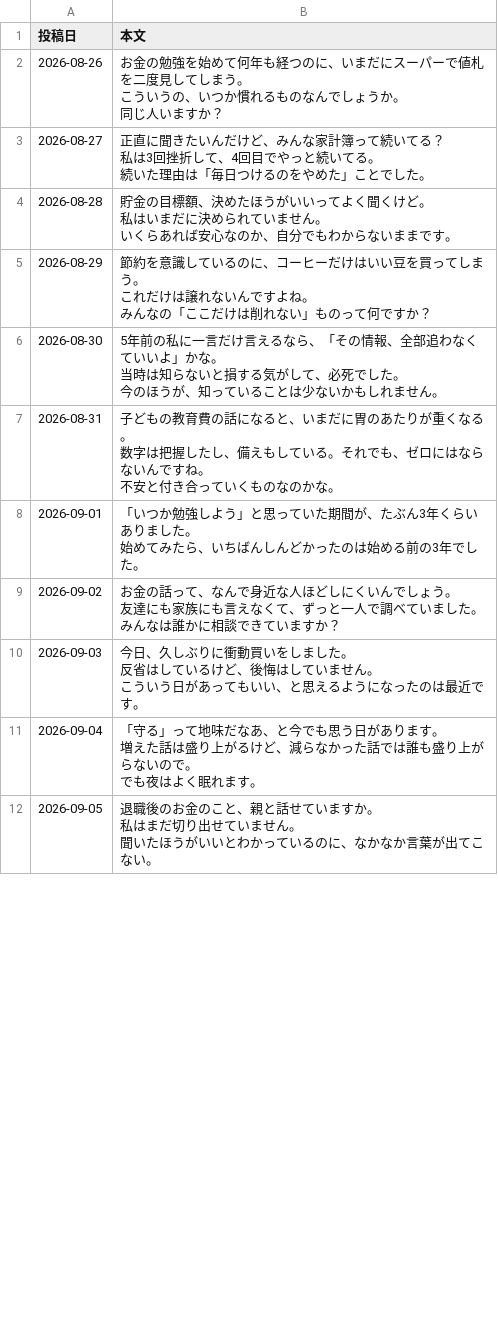
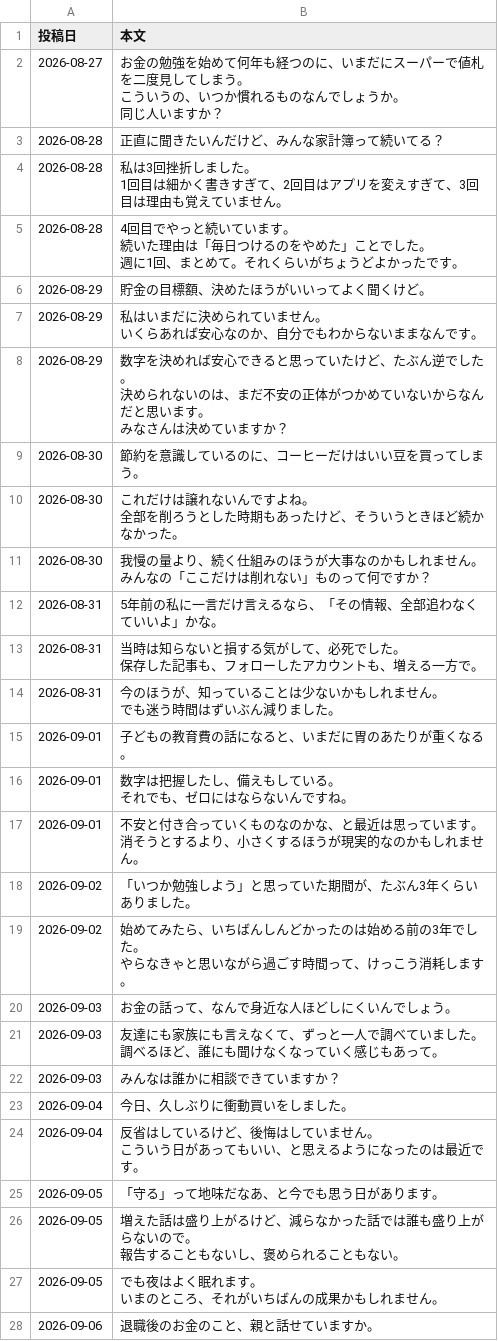
Before and after one commit to lienarc2635-dot/manga-autopost, a CSV file: text-posts.csv, drawn as a sheet; only a part is shown; the diff covers the shown part only.

```diff
--- a/text-posts.csv
+++ b/text-posts.csv
@@ -1,54 +1,66 @@
 投稿日,本文
-2026-08-26,"お金の勉強を始めて何年も経つのに、いまだにスーパーで値札を二度見してしまう。
-
-こういうの、いつか慣れるものなんでしょうか。
-
-同じ人いますか？"
-2026-08-27,"正直に聞きたいんだけど、みんな家計簿って続いてる？
-
-私は3回挫折して、4回目でやっと続いてる。
-
-続いた理由は「毎日つけるのをやめた」ことでした。"
-2026-08-28,"貯金の目標額、決めたほうがいいってよく聞くけど。
-
-私はいまだに決められていません。
-
-いくらあれば安心なのか、自分でもわからないままです。"
-2026-08-29,"節約を意識しているのに、コーヒーだけはいい豆を買ってしまう。
-
-これだけは譲れないんですよね。
-
-みんなの「ここだけは削れない」ものって何ですか？"
-2026-08-30,"5年前の私に一言だけ言えるなら、「その情報、全部追わなくていいよ」かな。
-
-当時は知らないと損する気がして、必死でした。
-
-今のほうが、知っていることは少ないかもしれません。"
-2026-08-31,"子どもの教育費の話になると、いまだに胃のあたりが重くなる。
-
-数字は把握したし、備えもしている。それでも、ゼロにはならないんですね。
-
-不安と付き合っていくものなのかな。"
-2026-09-01,"「いつか勉強しよう」と思っていた期間が、たぶん3年くらいありました。
-
-始めてみたら、いちばんしんどかったのは始める前の3年でした。"
-2026-09-02,"お金の話って、なんで身近な人ほどしにくいんでしょう。
-
-友達にも家族にも言えなくて、ずっと一人で調べていました。
-
-みんなは誰かに相談できていますか？"
-2026-09-03,"今日、久しぶりに衝動買いをしました。
-
-反省はしているけど、後悔はしていません。
-
-こういう日があってもいい、と思えるようになったのは最近です。"
-2026-09-04,"「守る」って地味だなあ、と今でも思う日があります。
-
-増えた話は盛り上がるけど、減らなかった話では誰も盛り上がらないので。
-
-でも夜はよく眠れます。"
-2026-09-05,"退職後のお金のこと、親と話せていますか。
-
-私はまだ切り出せていません。
-
-聞いたほうがいいとわかっているのに、なかなか言葉が出てこない。"
+2026-08-27,"お金の勉強を始めて何年も経つのに、いまだにスーパーで値札を二度見してしまう。
+
+こういうの、いつか慣れるものなんでしょうか。
+
+同じ人いますか？"
+2026-08-28,"正直に聞きたいんだけど、みんな家計簿って続いてる？"
+2026-08-28,"私は3回挫折しました。
+
+1回目は細かく書きすぎて、2回目はアプリを変えすぎて、3回目は理由も覚えていません。"
+2026-08-28,"4回目でやっと続いています。
+
+続いた理由は「毎日つけるのをやめた」ことでした。
+
+週に1回、まとめて。それくらいがちょうどよかったです。"
+2026-08-29,"貯金の目標額、決めたほうがいいってよく聞くけど。"
+2026-08-29,"私はいまだに決められていません。
+
+いくらあれば安心なのか、自分でもわからないままなんです。"
+2026-08-29,"数字を決めれば安心できると思っていたけど、たぶん逆でした。
+
+決められないのは、まだ不安の正体がつかめていないからなんだと思います。
+
+みなさんは決めていますか？"
+2026-08-30,"節約を意識しているのに、コーヒーだけはいい豆を買ってしまう。"
+2026-08-30,"これだけは譲れないんですよね。
+
+全部を削ろうとした時期もあったけど、そういうときほど続かなかった。"
+2026-08-30,"我慢の量より、続く仕組みのほうが大事なのかもしれません。
+
+みんなの「ここだけは削れない」ものって何ですか？"
+2026-08-31,"5年前の私に一言だけ言えるなら、「その情報、全部追わなくていいよ」かな。"
+2026-08-31,"当時は知らないと損する気がして、必死でした。
+
+保存した記事も、フォローしたアカウントも、増える一方で。"
+2026-08-31,"今のほうが、知っていることは少ないかもしれません。
+
+でも迷う時間はずいぶん減りました。"
+2026-09-01,"子どもの教育費の話になると、いまだに胃のあたりが重くなる。"
+2026-09-01,"数字は把握したし、備えもしている。
+
+それでも、ゼロにはならないんですね。"
+2026-09-01,"不安と付き合っていくものなのかな、と最近は思っています。
+
+消そうとするより、小さくするほうが現実的なのかもしれません。"
+2026-09-02,"「いつか勉強しよう」と思っていた期間が、たぶん3年くらいありました。"
+2026-09-02,"始めてみたら、いちばんしんどかったのは始める前の3年でした。
+
+やらなきゃと思いながら過ごす時間って、けっこう消耗します。"
+2026-09-03,"お金の話って、なんで身近な人ほどしにくいんでしょう。"
+2026-09-03,"友達にも家族にも言えなくて、ずっと一人で調べていました。
+
+調べるほど、誰にも聞けなくなっていく感じもあって。"
+2026-09-03,"みんなは誰かに相談できていますか？"
+2026-09-04,"今日、久しぶりに衝動買いをしました。"
+2026-09-04,"反省はしているけど、後悔はしていません。
+
+こういう日があってもいい、と思えるようになったのは最近です。"
+2026-09-05,"「守る」って地味だなあ、と今でも思う日があります。"
+2026-09-05,"増えた話は盛り上がるけど、減らなかった話では誰も盛り上がらないので。
+
+報告することもないし、褒められることもない。"
+2026-09-05,"でも夜はよく眠れます。
+
+いまのところ、それがいちばんの成果かもしれません。"
+2026-09-06,"退職後のお金のこと、親と話せていますか。"
```
Also changed, not shown: 25 added rows and 14 edited cells elsewhere in this file, 2 other files.
